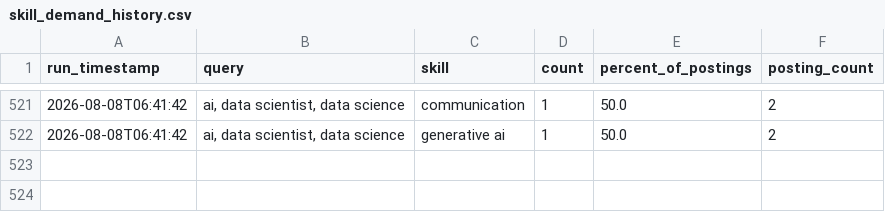
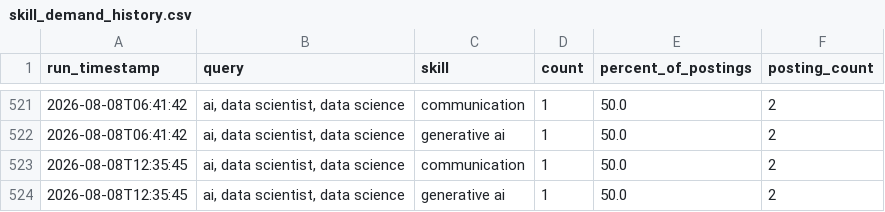
Before and after one commit to sankara226/CAREER-TRANSITION-JOB-SCRAPER, a CSV file: history/skill_demand_history.csv, drawn as a sheet; only a part is shown, gaps mark what is left out.

```diff
--- a/history/skill_demand_history.csv
+++ b/history/skill_demand_history.csv
@@ -522 +522,3 @@ run_timestamp,query,skill,count,percent_of_postings,posting_count
 2026-08-08T06:41:42,"ai, data scientist, data science",generative ai,1,50.0,2
+2026-08-08T12:35:45,"ai, data scientist, data science",communication,1,50.0,2
+2026-08-08T12:35:45,"ai, data scientist, data science",generative ai,1,50.0,2
```
Also changed, not shown: 2 other files.
